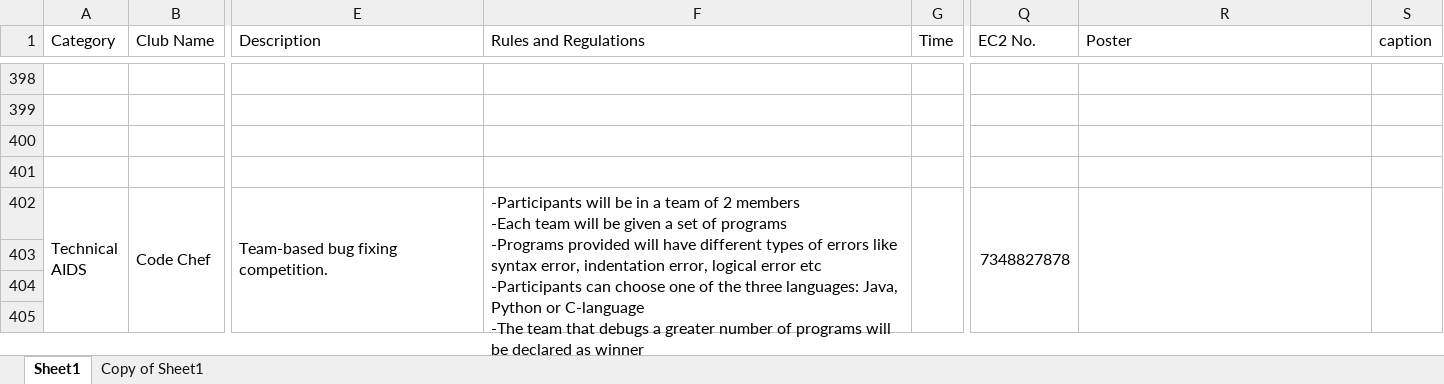
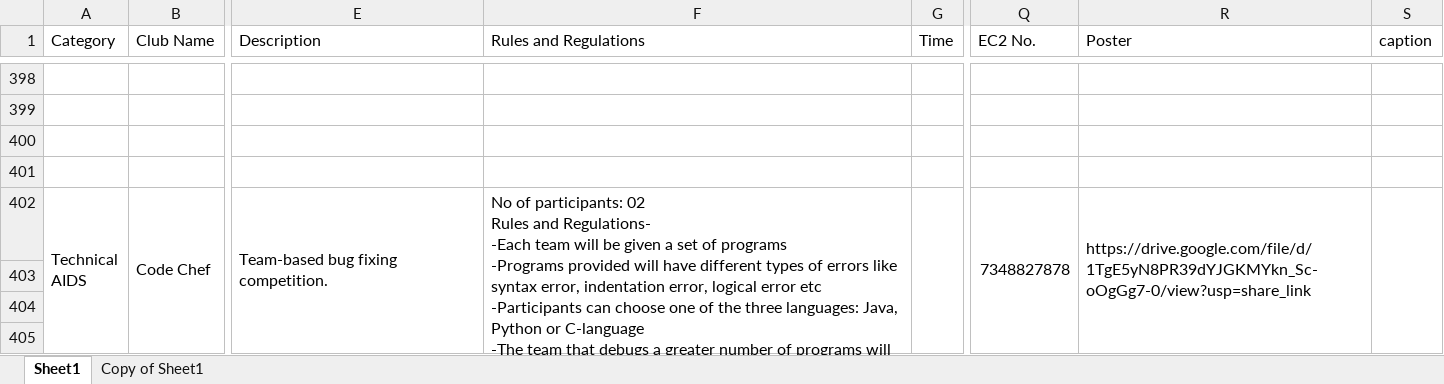
Before and after one commit to dheerajroy/cultura23, an Excel workbook: Copy of Rule Book for designers.xlsx, sheet Sheet1, drawn as a sheet; only a part is shown, gaps mark what is left out; values as stored, in another font and other column widths than the file's, no cell formats; charts and pictures not drawn; ↵ is a line break in a cell; the diff covers the shown part only; the diff names each change by its address in the sheet, - before the commit and + after, or states it on an @@ line.

Commit message:
updated rules

```diff
--- a/Copy of Rule Book for designers.xlsx (sheet Sheet1)
+++ b/Copy of Rule Book for designers.xlsx (sheet Sheet1)
-F402 (Rules and Regulations): -Participants will be in a team of 2 members ↵ -Each team…
+F402 (Rules and Regulations): No of participants: 02 ↵ Rules and Regulations- ↵ -Each team…
-R402 (Poster): (empty)
+R402 (Poster): https://drive.google.com/file/d/1TgE5yN8PR39dYJGKMYkn_Sc-oOgGg7-0/view?usp=share_link
```
Also changed, not shown: 52 edited cells elsewhere in this sheet, cell formats.
